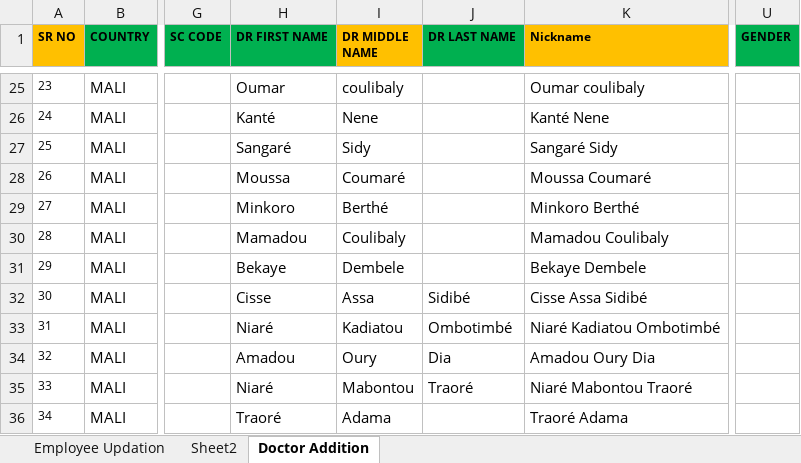
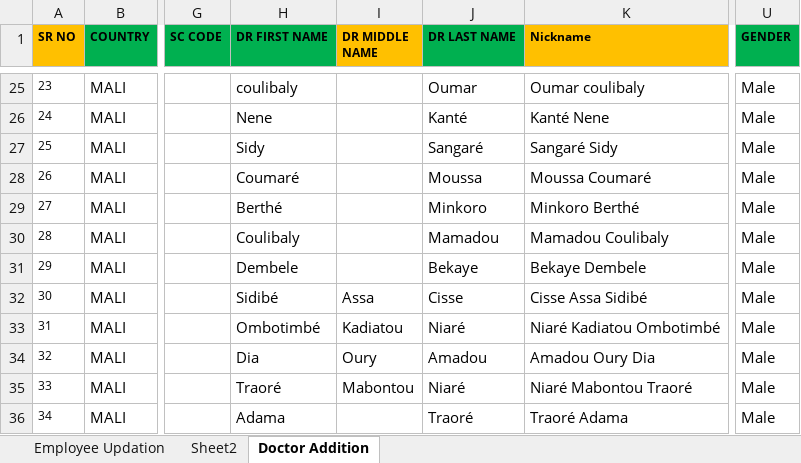
Before and after one commit to moussantji/excel, an Excel workbook: Copy of ADDITION TEMPLATE for MALI 2026.xlsx, sheet Doctor Addition, drawn as a sheet; only a part is shown, gaps mark what is left out; values as stored, in another font and other column widths than the file's, no borders; conditional formats not drawn; the diff covers the shown part only; the diff names each change by its address in the sheet, - before the commit and + after, or states it on an @@ line.

Commit message:
Corriger les noms et le genre dans Doctor Addition
- 1er mot = DR LAST NAME (nom), dernier mot = DR FIRST NAME (prénom),
  mot(s) du milieu = DR MIDDLE NAME
- GENDER = Male pour les 85 lignes

Co-authored-by: arena-agent <297053741+arena-agent@users.noreply.github.com>

```diff
--- a/Copy of ADDITION TEMPLATE for MALI 2026.xlsx (sheet Doctor Addition)
+++ b/Copy of ADDITION TEMPLATE for MALI 2026.xlsx (sheet Doctor Addition)
-H25 (DR FIRST NAME): Oumar
+H25 (DR FIRST NAME): coulibaly
-I25 (DR MIDDLE NAME): coulibaly
+I25 (DR MIDDLE NAME): (empty)
-J25 (DR LAST NAME): (empty)
+J25 (DR LAST NAME): Oumar
-U25:U36 (GENDER): (empty)
+U25:U36 (GENDER): Male
-H26 (DR FIRST NAME): Kanté
+H26 (DR FIRST NAME): Nene
-I26 (DR MIDDLE NAME): Nene
+I26 (DR MIDDLE NAME): (empty)
-J26 (DR LAST NAME): (empty)
+J26 (DR LAST NAME): Kanté
-H27 (DR FIRST NAME): Sangaré
+H27 (DR FIRST NAME): Sidy
-I27 (DR MIDDLE NAME): Sidy
+I27 (DR MIDDLE NAME): (empty)
-J27 (DR LAST NAME): (empty)
+J27 (DR LAST NAME): Sangaré
-H28 (DR FIRST NAME): Moussa
+H28 (DR FIRST NAME): Coumaré
-I28 (DR MIDDLE NAME): Coumaré
+I28 (DR MIDDLE NAME): (empty)
-J28 (DR LAST NAME): (empty)
+J28 (DR LAST NAME): Moussa
-H29 (DR FIRST NAME): Minkoro
+H29 (DR FIRST NAME): Berthé
-I29 (DR MIDDLE NAME): Berthé
+I29 (DR MIDDLE NAME): (empty)
-J29 (DR LAST NAME): (empty)
+J29 (DR LAST NAME): Minkoro
-H30 (DR FIRST NAME): Mamadou
+H30 (DR FIRST NAME): Coulibaly
-I30 (DR MIDDLE NAME): Coulibaly
+I30 (DR MIDDLE NAME): (empty)
-J30 (DR LAST NAME): (empty)
+J30 (DR LAST NAME): Mamadou
-H31 (DR FIRST NAME): Bekaye
+H31 (DR FIRST NAME): Dembele
-I31 (DR MIDDLE NAME): Dembele
+I31 (DR MIDDLE NAME): (empty)
-J31 (DR LAST NAME): (empty)
+J31 (DR LAST NAME): Bekaye
-H32 (DR FIRST NAME): Cisse
+H32 (DR FIRST NAME): Sidibé
-J32 (DR LAST NAME): Sidibé
+J32 (DR LAST NAME): Cisse
-H33 (DR FIRST NAME): Niaré
+H33 (DR FIRST NAME): Ombotimbé
-J33 (DR LAST NAME): Ombotimbé
+J33 (DR LAST NAME): Niaré
-H34 (DR FIRST NAME): Amadou
+H34 (DR FIRST NAME): Dia
-J34 (DR LAST NAME): Dia
+J34 (DR LAST NAME): Amadou
-H35 (DR FIRST NAME): Niaré
+H35 (DR FIRST NAME): Traoré
-J35 (DR LAST NAME): Traoré
+J35 (DR LAST NAME): Niaré
-H36 (DR FIRST NAME): Traoré
+H36 (DR FIRST NAME): Adama
-I36 (DR MIDDLE NAME): Adama
+I36 (DR MIDDLE NAME): (empty)
-J36 (DR LAST NAME): (empty)
+J36 (DR LAST NAME): Traoré
```
Also changed, not shown: 281 edited cells elsewhere in this sheet.
